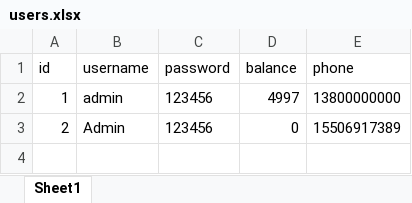
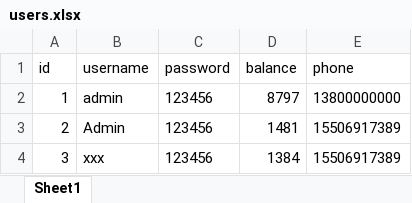
Before and after one commit to xxx123-coder/JavaLotterySystem, an Excel workbook: lottery-system/data/users.xlsx, sheet Sheet1, drawn as a sheet; values as stored, in another font and other column widths than the file's, no borders; the diff names each change by its address in the sheet, - before the commit and + after, or states it on an @@ line.

```diff
--- a/lottery-system/data/users.xlsx (sheet Sheet1)
+++ b/lottery-system/data/users.xlsx (sheet Sheet1)
-D2 (balance): 4997
+D2 (balance): 8797
-D3 (balance): 0
+D3 (balance): 1481
+row 4: 3 | xxx | 123456 | 1384 | 15506917389
```
Also changed, not shown: lottery-system/data/results.xlsx, lottery-system/data/tickets.xlsx, 2 other files.
